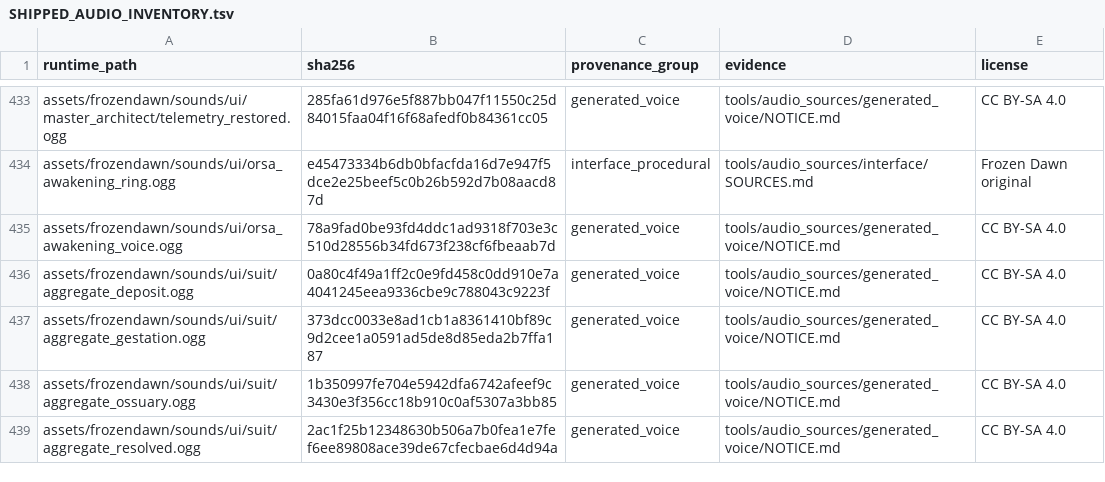
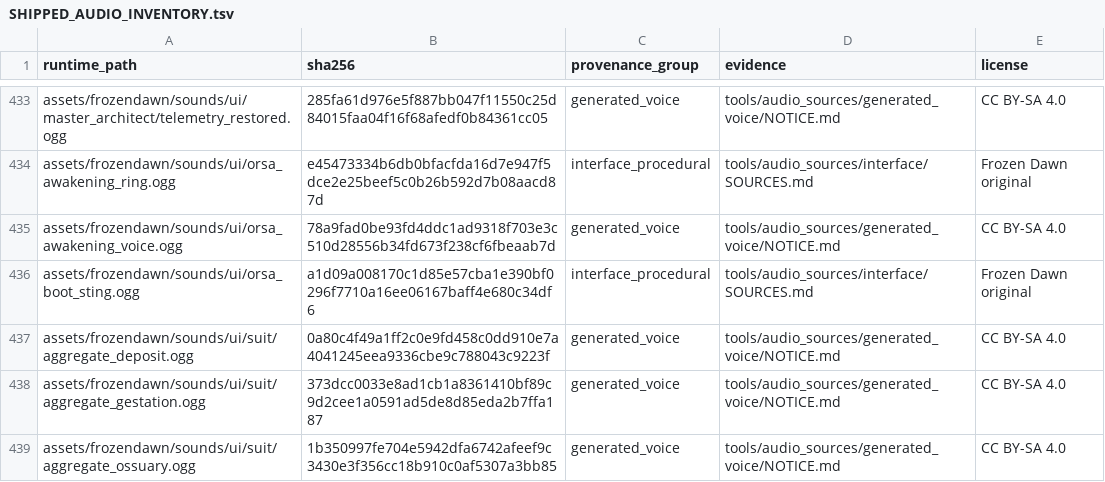
Before and after one commit to cjaron03/frozen-dawn, a TSV file: docs/audio/SHIPPED_AUDIO_INVENTORY.tsv, drawn as a sheet; only a part is shown, gaps mark what is left out; the shorter side is filled out with more unchanged rows.

Commit message:
feat: sing the ORSA sting on terminal and Aurora boots

```diff
--- a/docs/audio/SHIPPED_AUDIO_INVENTORY.tsv
+++ b/docs/audio/SHIPPED_AUDIO_INVENTORY.tsv
@@ -435,2 +435,3 @@ assets/frozendawn/sounds/ui/orsa_awakening_ring.ogg	e45473334b6db0bfacfda16d7e94
 assets/frozendawn/sounds/ui/orsa_awakening_voice.ogg	78a9fad0be93fd4ddc1ad9318f703e3c510d28556b34fd673f238cf6fbeaab7d	generated_voice	tools/audio_sources/generated_voice/NOTICE.md	CC BY-SA 4.0
+assets/frozendawn/sounds/ui/orsa_boot_sting.ogg	a1d09a008170c1d85e57cba1e390bf0296f7710a16ee06167baff4e680c34df6	interface_procedural	tools/audio_sources/interface/SOURCES.md	Frozen Dawn original
 assets/frozendawn/sounds/ui/suit/aggregate_deposit.ogg	0a80c4f49a1ff2c0e9fd458c0dd910e7a4041245eea9336cbe9c788043c9223f	generated_voice	tools/audio_sources/generated_voice/NOTICE.md	CC BY-SA 4.0
```
Also changed, not shown: 7 other files.
